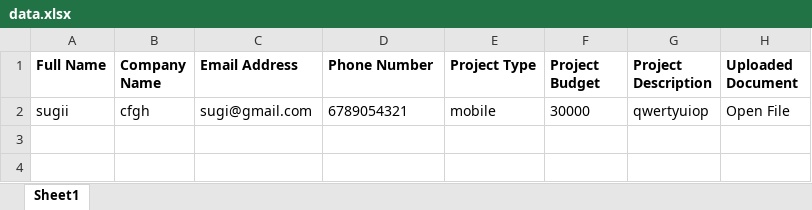
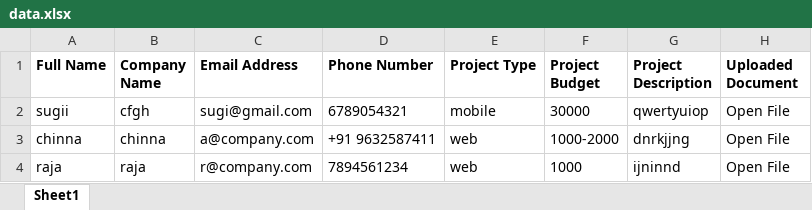
Before and after one commit to chinnadurai25/crm, an Excel workbook: backend/data.xlsx, sheet Sheet1, drawn as a sheet; values as stored, in another font and other column widths than the file's, no borders; the diff names each change by its address in the sheet, - before the commit and + after, or states it on an @@ line.

```diff
--- a/backend/data.xlsx (sheet Sheet1)
+++ b/backend/data.xlsx (sheet Sheet1)
+row 3: chinna | chinna | a@company.com | +91 9632587411 | web | 1000-2000 | dnrkjjng | Open File
+row 4: raja | raja | r@company.com | 7894561234 | web | 1000 | ijninnd | Open File
```
Also changed, not shown: 7 other files.
